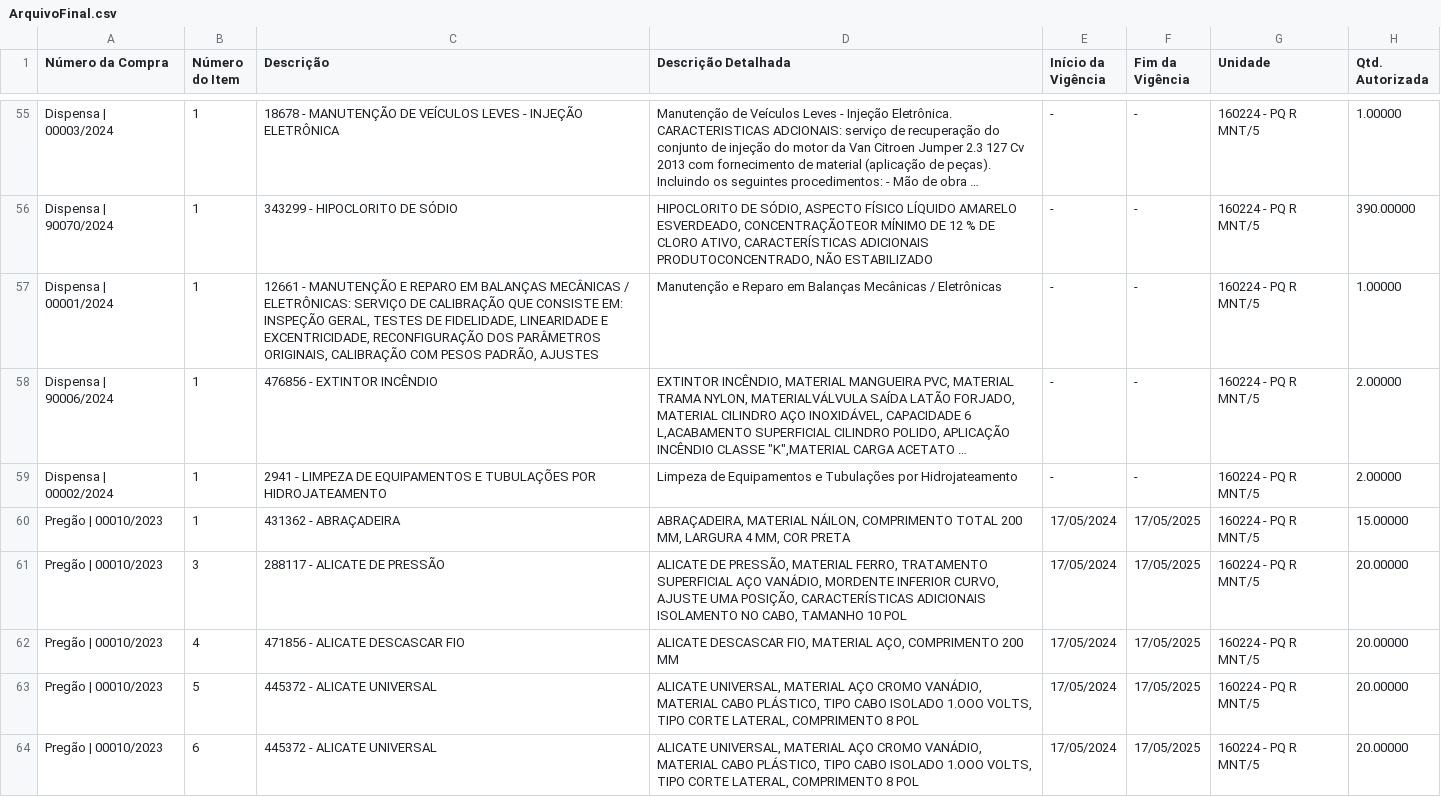
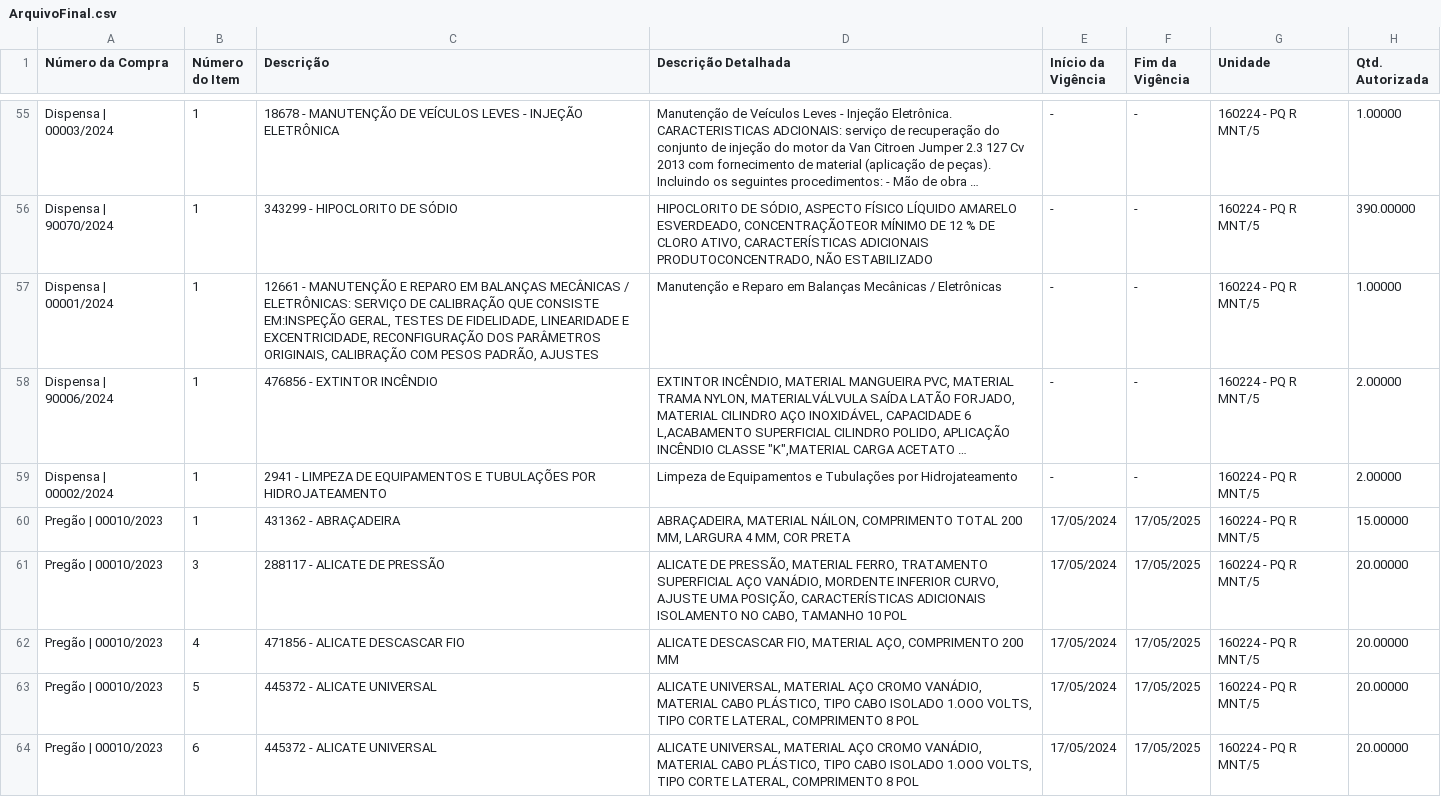
Before and after one commit to hermannvargens/webscrapping, a CSV file: ArquivoFinal.csv, drawn as a sheet; only a part is shown, gaps mark what is left out; long unchanged cells end in …; ↵ is a line break in a cell; the diff names each change by its address in the sheet, - before the commit and + after, or states it on an @@ line.

Commit message:
Update ArquivoFinal.csv

```diff
--- a/ArquivoFinal.csv
+++ b/ArquivoFinal.csv
-C57 (Descrição): …QUE CONSISTE EM: ↵ INSPEÇÃO GERAL, TESTES…
+C57 (Descrição): …QUE CONSISTE EM:INSPEÇÃO GERAL, TESTES…
```
